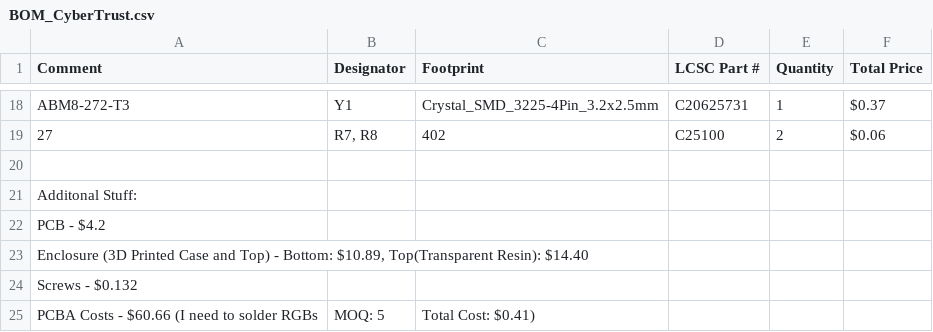
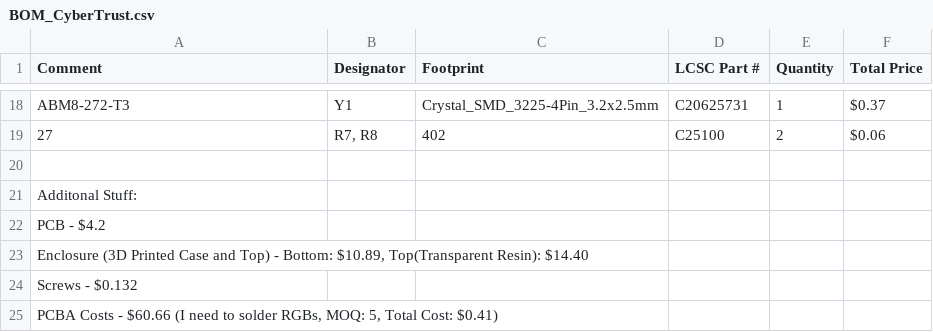
Before and after one commit to Aahil78/CyberTrust, a CSV file: BOM_CyberTrust.csv, drawn as a sheet; only a part is shown, gaps mark what is left out; removed rows and columns are numbered as before the commit, all else as after; the diff names each change by its address in the sheet, - before the commit and + after, or states it on an @@ line.

Commit message:
Update BOM_CyberTrust.csv

```diff
--- a/BOM_CyberTrust.csv
+++ b/BOM_CyberTrust.csv
-row 25: PCBA Costs - $60.66 (I need to solder RGBs | MOQ: 5 | Total Cost: $0.41)
+row 25: PCBA Costs - $60.66 (I need to solder RGBs, MOQ: 5, Total Cost: $0.41)
```
